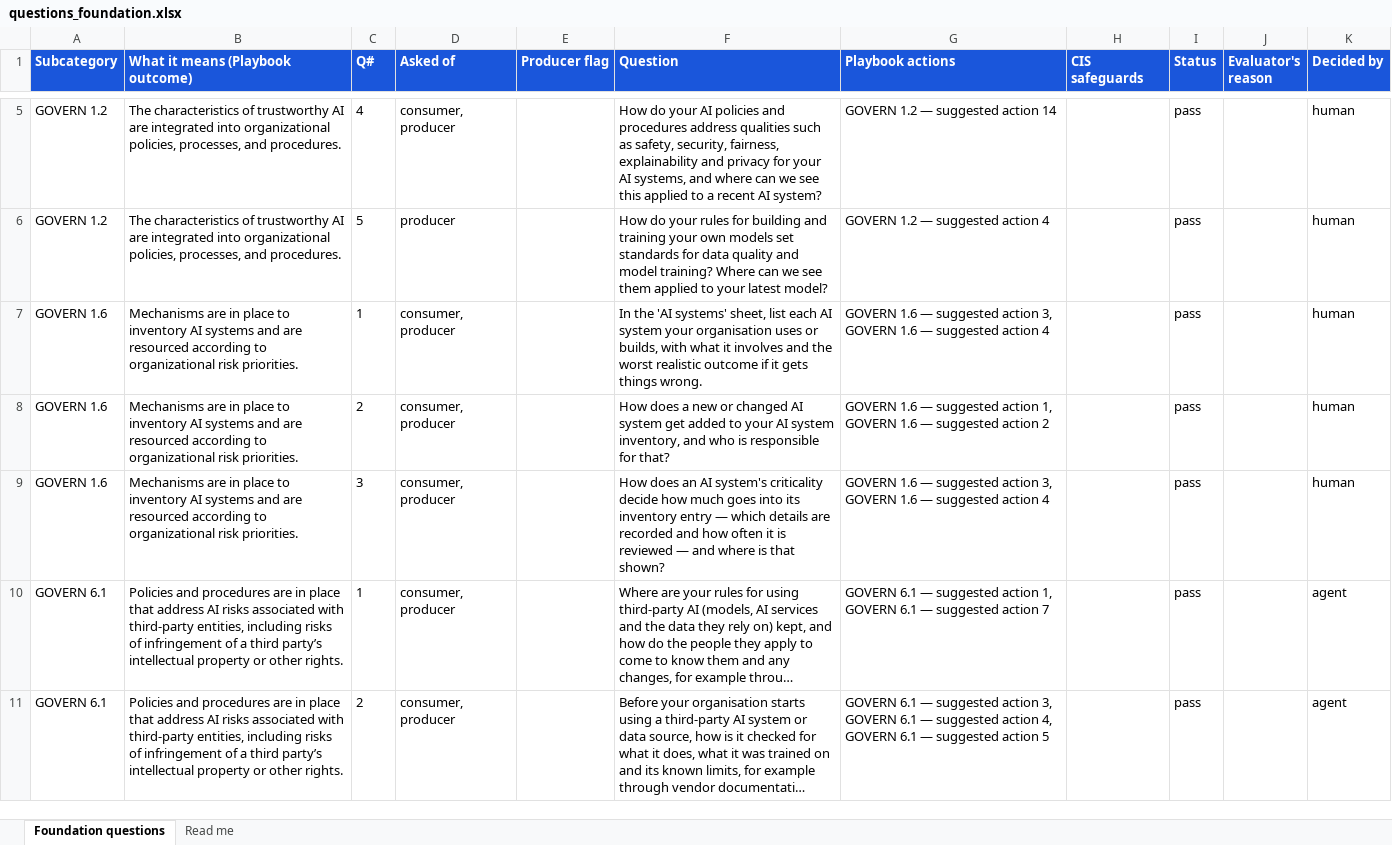
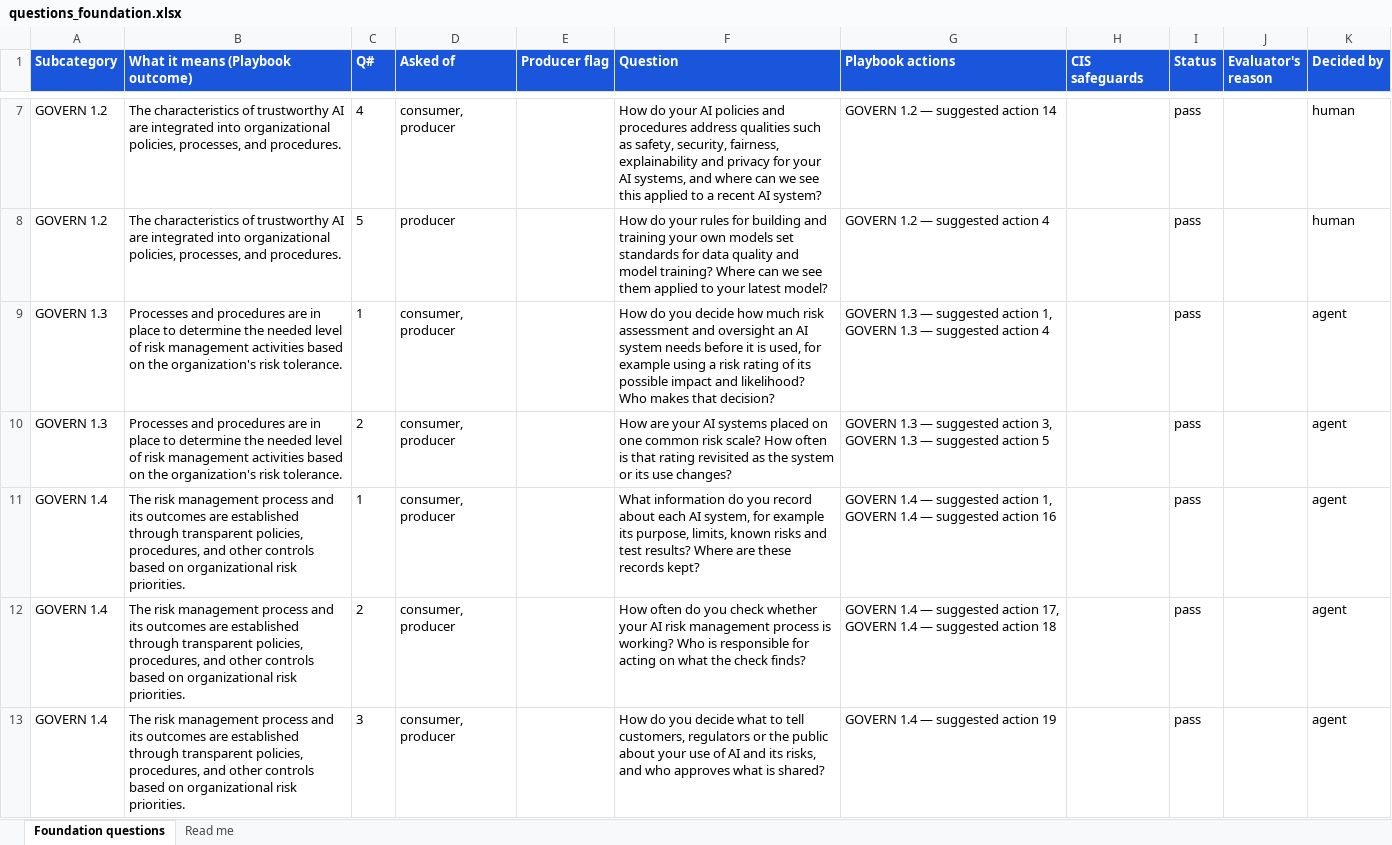
Before and after one commit to srilekha82/security-maturity-tool, an Excel workbook: data/ai/authoring/questions_foundation.xlsx, sheet Foundation questions, drawn as a sheet; only a part is shown, gaps mark what is left out; the shorter side is filled out with more unchanged rows; long unchanged cells end in …; values as stored, in another font and other column widths than the file's, no borders; the diff covers the shown part only; the diff names each change by its address in the sheet, - before the commit and + after, or states it on an @@ line.

```diff
--- a/data/ai/authoring/questions_foundation.xlsx (sheet Foundation questions)
+++ b/data/ai/authoring/questions_foundation.xlsx (sheet Foundation questions)
+row 9: GOVERN 1.3 | Processes and procedures are in place to determine the needed level of risk management activities based on the organization's risk tolerance. | 1 | consumer, producer |  | How do you decide how much risk assessment and oversight an AI system needs before it is used, for example using a risk rating of its possible impact and likelihood? Who makes that decision? | GOVERN 1.3 — suggested action 1, GOVERN 1.3 — suggested action 4 |  | pass |  | agent
+row 10: GOVERN 1.3 | Processes and procedures are in place to determine the needed level of risk management activities based on the organization's risk tolerance. | 2 | consumer, producer |  | How are your AI systems placed on one common risk scale? How often is that rating revisited as the system or its use changes? | GOVERN 1.3 — suggested action 3, GOVERN 1.3 — suggested action 5 |  | pass |  | agent
+row 11: GOVERN 1.4 | The risk management process and its outcomes are established through transparent policies, procedures, and other controls based on organizational risk priorities. | 1 | consumer, producer |  | What information do you record about each AI system, for example its purpose, limits, known risks and test results? Where are these records kept? | GOVERN 1.4 — suggested action 1, GOVERN 1.4 — suggested action 16 |  | pass |  | agent
+row 12: GOVERN 1.4 | The risk management process and its outcomes are established through transparent policies, procedures, and other controls based on organizational risk priorities. | 2 | consumer, producer |  | How often do you check whether your AI risk management process is working? Who is responsible for acting on what the check finds? | GOVERN 1.4 — suggested action 17, GOVERN 1.4 — suggested action 18 |  | pass |  | agent
+row 13: GOVERN 1.4 | The risk management process and its outcomes are established through transparent policies, procedures, and other controls based on organizational risk priorities. | 3 | consumer, producer |  | How do you decide what to tell customers, regulators or the public about your use of AI and its risks, and who approves what is shared? | GOVERN 1.4 — suggested action 19 |  | pass |  | agent
```
Also changed, not shown: 66 added rows elsewhere in this sheet, data/ai/authoring/questions_areas.xlsx, 13 other files.
